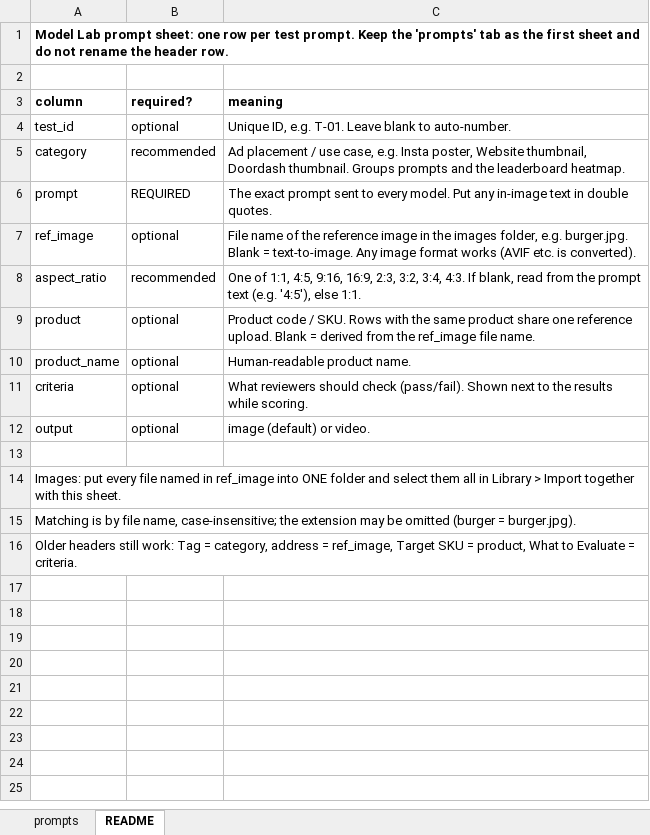
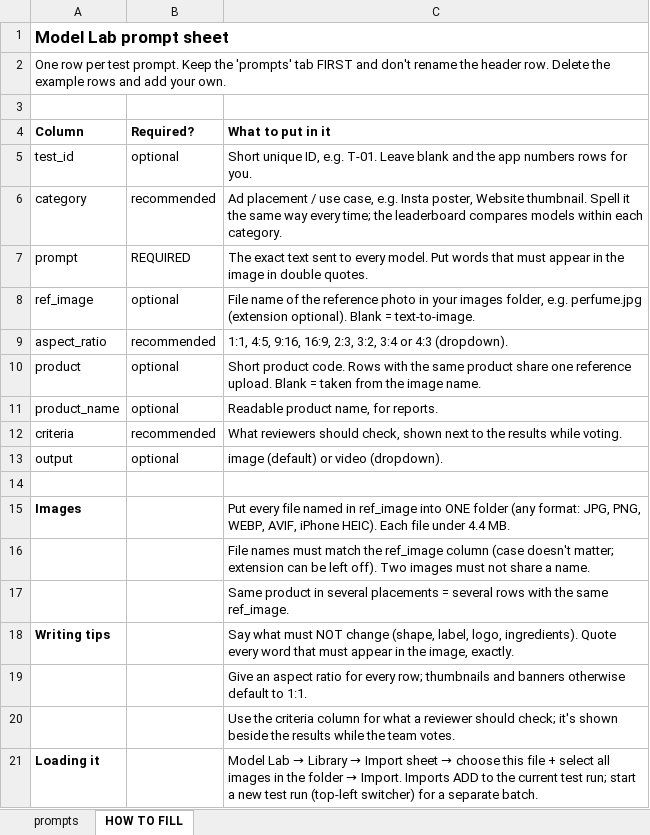
Before and after one commit to sudhin05/leonardo-testing, an Excel workbook: templates/prompt-sheet-template.xlsx, sheet HOW TO FILL, drawn as a sheet; values as stored, in another font and other column widths than the file's, no borders; removed rows and columns are numbered as before the commit, all else as after; the diff names each change by its address in the sheet, - before the commit and + after, or states it on an @@ line.

```diff
--- a/templates/prompt-sheet-template.xlsx (sheet HOW TO FILL)
+++ b/templates/prompt-sheet-template.xlsx (sheet HOW TO FILL)
-sheet tab: README
+sheet tab: HOW TO FILL
-A1: …Lab prompt sheet: one row per test prompt. Keep the 'prompts' tab as the first sheet and do not rename the header row.
+A1: …Lab prompt sheet
@@ A1 text size: larger @@
+row 2: One row per test prompt. Keep the 'prompts' tab FIRST and don't rename the header row. Delete the example rows and add your own.
-row 3: column | required? | meaning
+row 4: Column | Required? | What to put in it
-C5: Unique ID, e.g. T-01. Leave blank to auto-number.
+C5: Short unique ID, e.g. T-01. Leave blank and the app numbers rows for you.
-C6: …poster, Website thumbnail, Doordash thumbnail. Groups prompts and the leaderboard heatmap.
+C6: …poster, Website thumbnail. Spell it the same way every time; the leaderboard compares models within each category.
-C7: The exact prompt sent to every model. Put any in-image text in double…
+C7: The exact text sent to every model. Put words that must appear in the image in double…
-C8: …the reference image in the images folder, e.g. burger.jpg. Blank = text-to-image. Any image format works (AVIF etc. is converted).
+C8: …the reference photo in your images folder, e.g. perfume.jpg (extension optional). Blank = text-to-image.
-C9: One of 1:1, 4:5, 9:16, 16:9, 2:3, 3:2, 3:4, 4:3. If blank, read from the prompt text (e.g. '4:5'), else 1:1.
+C9: 1:1, 4:5, 9:16, 16:9, 2:3, 3:2, 3:4 or 4:3 (dropdown).
-C10: Product code / SKU. Rows with the same product share one reference upload. Blank = derived from the ref_image file name.
+C10: Short product code. Rows with the same product share one reference upload. Blank = taken from the image name.
-C11: Human-readable product name.
+C11: Readable product name, for reports.
-B12: optional
+B12: recommended
-C12: …reviewers should check (pass/fail). Shown next to the results while scoring.
+C12: …reviewers should check, shown next to the results while voting.
-C13: image (default) or video.
+C13: image (default) or video (dropdown).
-row 14: Images: put every file named in ref_image into ONE folder and select them all in Library > Import together with this sheet.
-row 15: Matching is by file name, case-insensitive; the extension may be omitted (burger = burger.jpg).
-row 16: Older headers still work: Tag = category, address = ref_image, Target SKU = product, What to Evaluate = criteria.
+row 15: Images |  | Put every file named in ref_image into ONE folder (any format: JPG, PNG, WEBP, AVIF, iPhone HEIC). Each file under 4.4 MB.
+row 16:  |  | File names must match the ref_image column (case doesn't matter; extension can be left off). Two images must not share a name.
+row 17:  |  | Same product in several placements = several rows with the same ref_image.
+row 18: Writing tips |  | Say what must NOT change (shape, label, logo, ingredients). Quote every word that must appear in the image, exactly.
+row 19:  |  | Give an aspect ratio for every row; thumbnails and banners otherwise default to 1:1.
+row 20:  |  | Use the criteria column for what a reviewer should check; it's shown beside the results while the team votes.
+row 21: Loading it |  | Model Lab → Library → Import sheet → choose this file + select all images in the folder → Import. Imports ADD to the current test run; start a new test run (top-left switcher) for a separate batch.
```
Also changed, not shown: sheet prompts, 14 other files.
